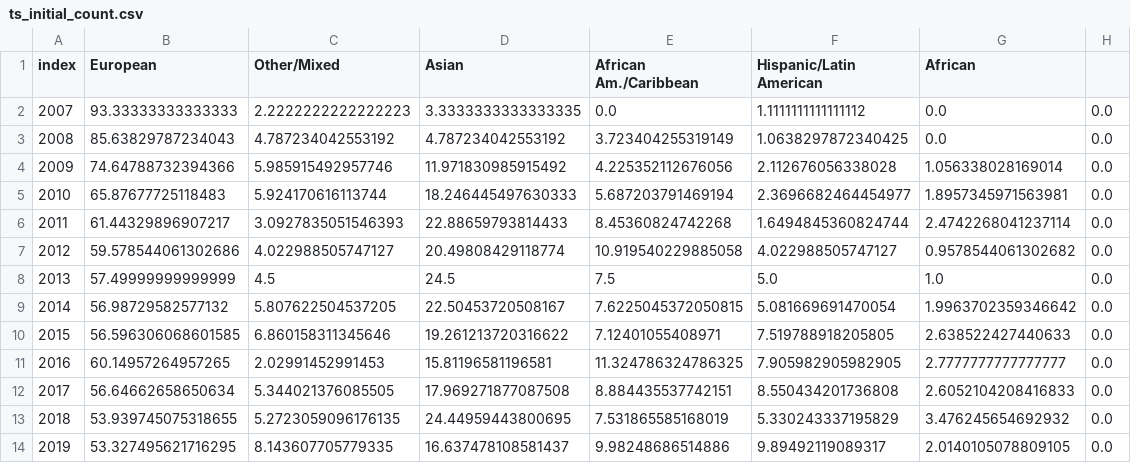
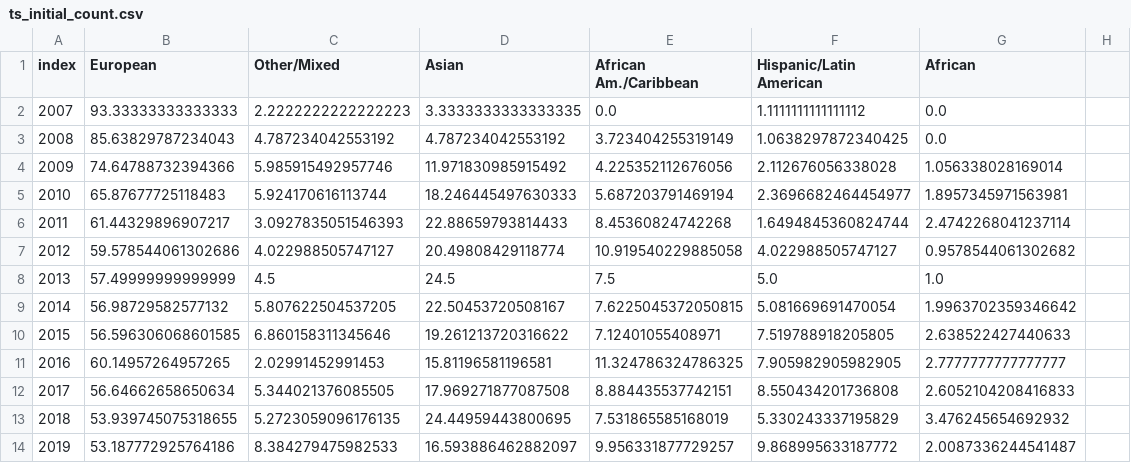
Before and after one commit to crahal/GWASDiversityMonitor, a CSV file: gwasdiversitymonitor_app/data/toplot/ts_initial_count.csv, drawn as a sheet; the diff names each change by its address in the sheet, - before the commit and + after, or states it on an @@ line.

```diff
--- a/gwasdiversitymonitor_app/data/toplot/ts_initial_count.csv
+++ b/gwasdiversitymonitor_app/data/toplot/ts_initial_count.csv
-H2:H14: 0.0
+H2:H14: (empty)
-B14 (European): 53.327495621716295
+B14 (European): 53.187772925764186
-C14 (Other/Mixed): 8.143607705779335
+C14 (Other/Mixed): 8.384279475982533
-D14 (Asian): 16.637478108581437
+D14 (Asian): 16.593886462882097
-E14 (African Am./Caribbean): 9.98248686514886
+E14 (African Am./Caribbean): 9.956331877729257
-F14 (Hispanic/Latin American): 9.89492119089317
+F14 (Hispanic/Latin American): 9.868995633187772
-G14 (African): 2.0140105078809105
+G14 (African): 2.0087336244541487
```
Also changed, not shown: gwasdiversitymonitor_app/data/support/dict_replacer_broad.tsv, gwasdiversitymonitor_app/data/toplot/doughnut_df.csv, 11 other files.
